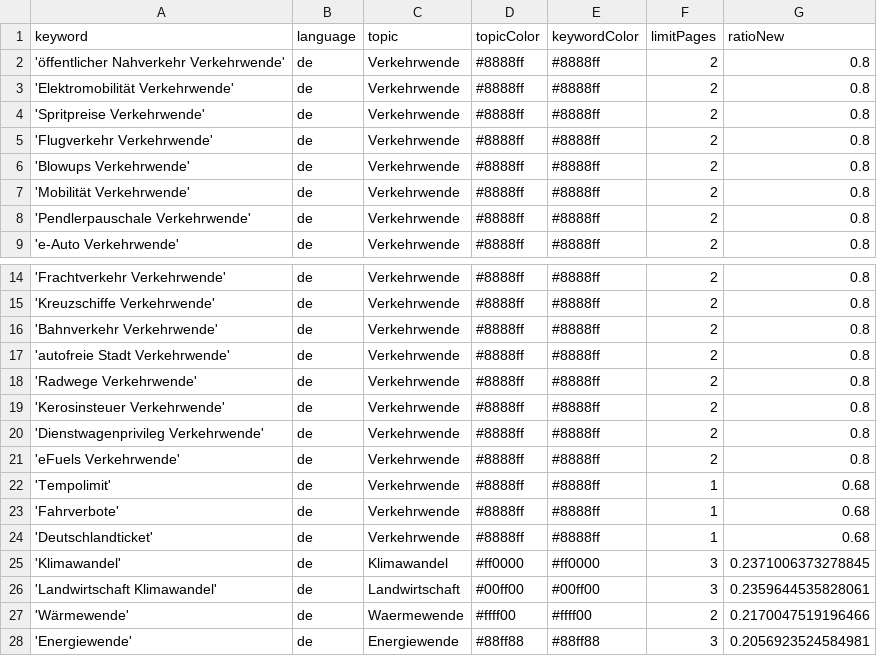
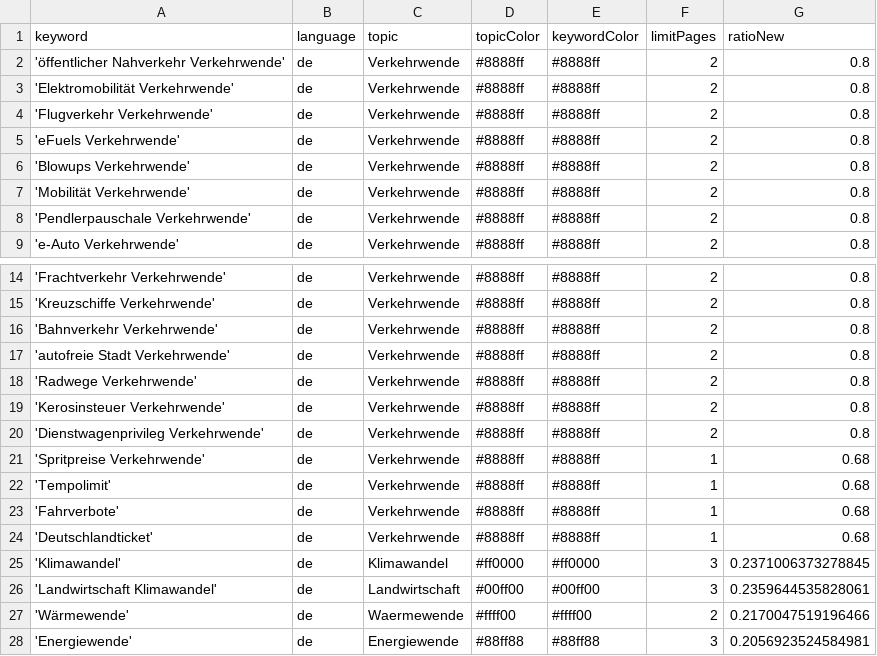
Before and after one commit to bennysch-news/mobilityIsComing, a CSV file: keywords.csv, drawn as a sheet; only a part is shown, gaps mark what is left out.

Commit message:
Commit from GitHub Actions (harvest:0.0)

```diff
--- a/keywords.csv
+++ b/keywords.csv
@@ -3,4 +3,4 @@ keyword,language,topic,topicColor,keywordColor,limitPages,ratioNew
 'Elektromobilität Verkehrwende',de,Verkehrwende,#8888ff,#8888ff,2,0.8
-'Spritpreise Verkehrwende',de,Verkehrwende,#8888ff,#8888ff,2,0.8
 'Flugverkehr Verkehrwende',de,Verkehrwende,#8888ff,#8888ff,2,0.8
+'eFuels Verkehrwende',de,Verkehrwende,#8888ff,#8888ff,2,0.8
 'Blowups Verkehrwende',de,Verkehrwende,#8888ff,#8888ff,2,0.8
@@ -20,3 +20,3 @@ keyword,language,topic,topicColor,keywordColor,limitPages,ratioNew
 'Dienstwagenprivileg Verkehrwende',de,Verkehrwende,#8888ff,#8888ff,2,0.8
-'eFuels Verkehrwende',de,Verkehrwende,#8888ff,#8888ff,2,0.8
+'Spritpreise Verkehrwende',de,Verkehrwende,#8888ff,#8888ff,1,0.68
 'Tempolimit',de,Verkehrwende,#8888ff,#8888ff,1,0.68
```
